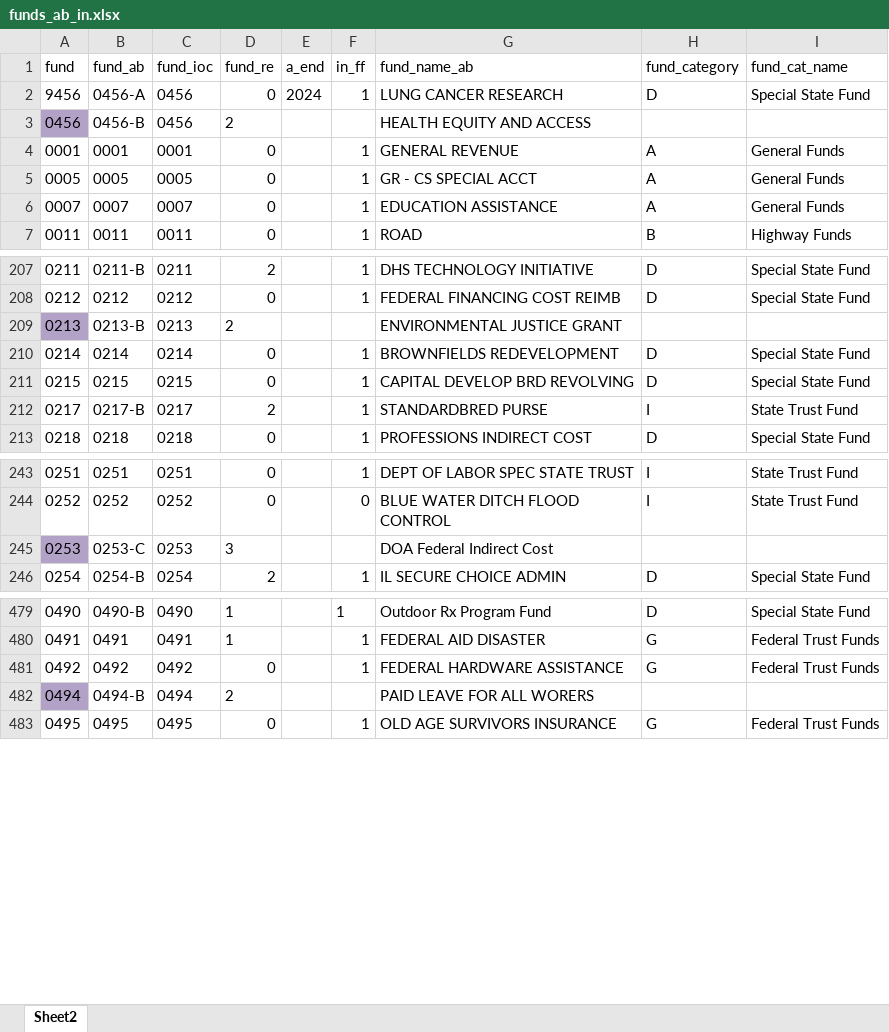
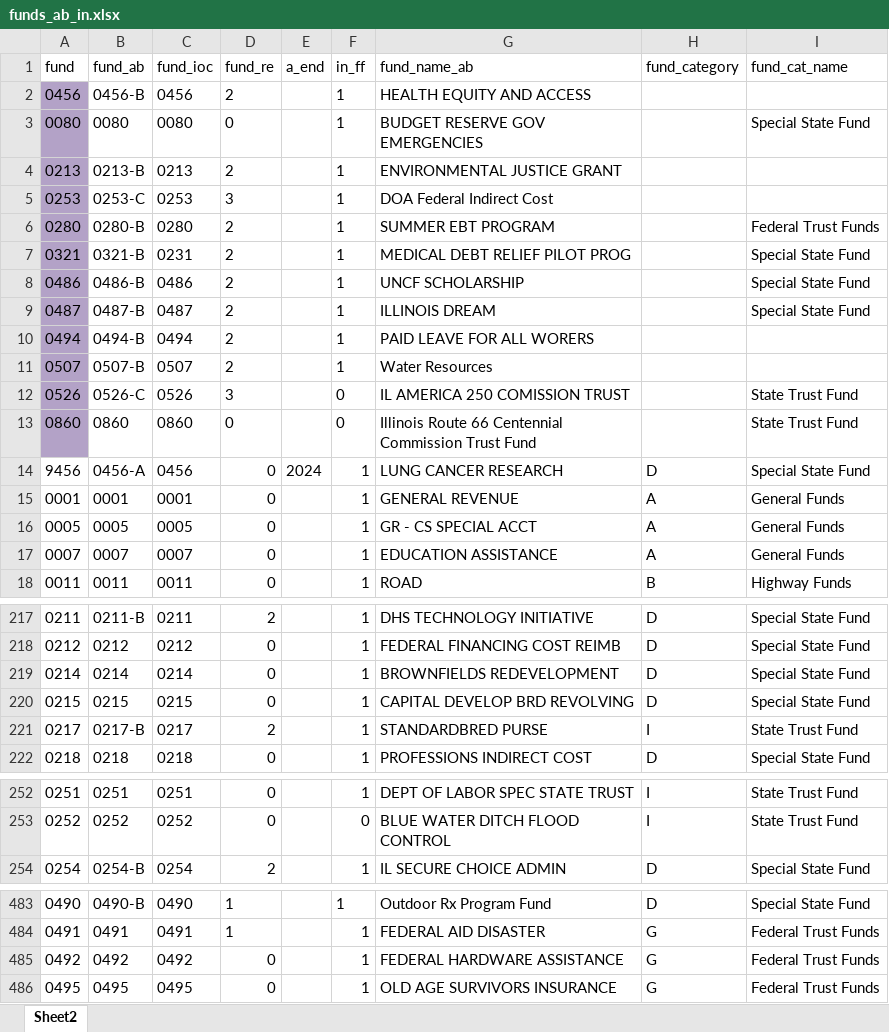
Before and after one commit to AleaWM/Fiscal-Futures, an Excel workbook: inputs/funds_ab_in.xlsx, sheet Sheet2, drawn as a sheet; only a part is shown, gaps mark what is left out; values as stored, in another font and other column widths than the file's, no borders; conditional formats and table styles not drawn; removed rows and columns are numbered as before the commit, all else as after; the diff covers the shown part only; the diff names each change by its address in the sheet, - before the commit and + after, or states it on an @@ line.

Commit message:
adds 0 or 1 for included in fiscal gap for new funds.
TODO: Add fund category names for new funds

```diff
--- a/inputs/funds_ab_in.xlsx (sheet Sheet2)
+++ b/inputs/funds_ab_in.xlsx (sheet Sheet2)
+row 2: 0456 | 0456-B | 0456 | 2 |  | 1 | HEALTH EQUITY AND ACCESS
@@ row 76 moved to row 3: 0080 @@
+row 4: 0213 | 0213-B | 0213 | 2 |  | 1 | ENVIRONMENTAL JUSTICE GRANT
+row 5: 0253 | 0253-C | 0253 | 3 |  | 1 | DOA Federal Indirect Cost
@@ row 272 moved to row 6: 0280 @@
@@ row 313 moved to row 7: 0321 @@
@@ row 475 moved to row 8: 0486 @@
@@ row 476 moved to row 9: 0487 @@
+row 10: 0494 | 0494-B | 0494 | 2 |  | 1 | PAID LEAVE FOR ALL WORERS
+row 11: 0507 | 0507-B | 0507 | 2 |  | 1 | Water Resources
@@ row 513 moved to row 12: 0526 @@
@@ row 846 moved to row 13: 0860 @@
-row 3: 0456 | 0456-B | 0456 | 2 |  |  | HEALTH EQUITY AND ACCESS
-row 209: 0213 | 0213-B | 0213 | 2 |  |  | ENVIRONMENTAL JUSTICE GRANT
-row 245: 0253 | 0253-C | 0253 | 3 |  |  | DOA Federal Indirect Cost
-row 482: 0494 | 0494-B | 0494 | 2 |  |  | PAID LEAVE FOR ALL WORERS
```
Also changed, not shown: 1 removed row elsewhere in this sheet.
